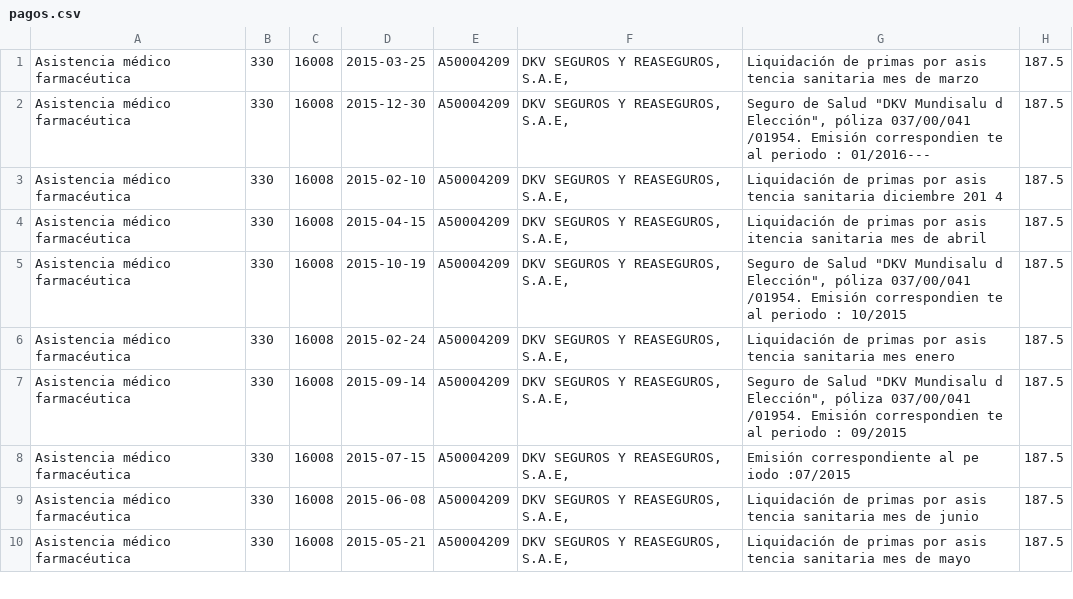
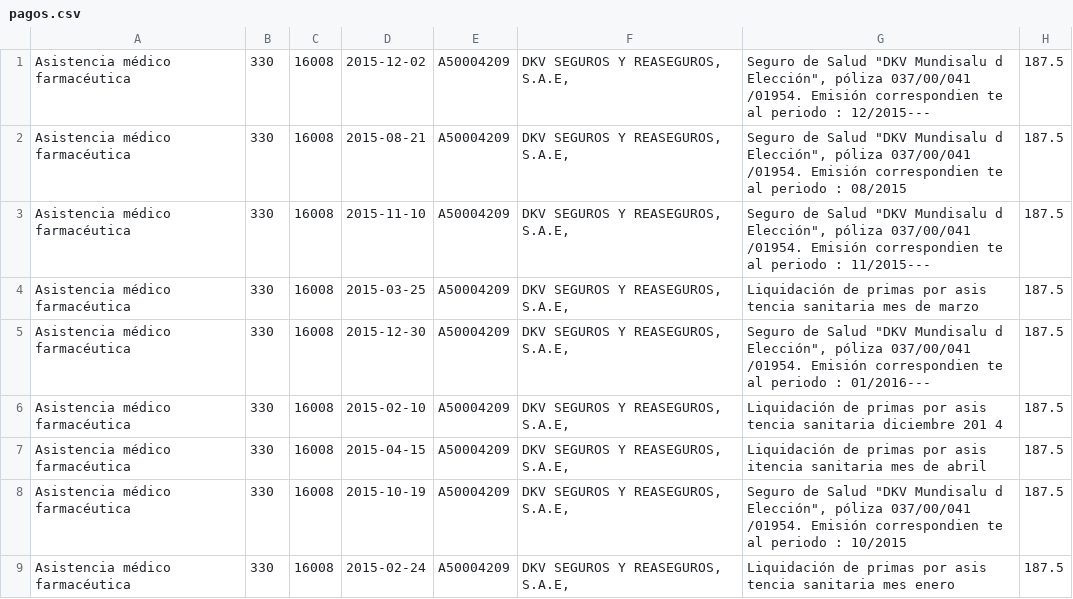
Before and after one commit to civio/presupuesto-arona, a CSV file: data/es/municipio/Patronato Municipal de Cultura/2015/pagos.csv, drawn as a sheet; only a part is shown; the shorter side is filled out with more unchanged rows.

```diff
--- a/data/es/municipio/Patronato Municipal de Cultura/2015/pagos.csv
+++ b/data/es/municipio/Patronato Municipal de Cultura/2015/pagos.csv
@@ -1 +1,4 @@
+Asistencia médico farmacéutica,330,16008,2015-12-02,A50004209,"DKV SEGUROS Y REASEGUROS, S.A.E,","Seguro de Salud ""DKV Mundisalu d Elección"", póliza 037/00/041 /01954.  Emisión correspondien te al periodo : 12/2015---",187.5
+Asistencia médico farmacéutica,330,16008,2015-08-21,A50004209,"DKV SEGUROS Y REASEGUROS, S.A.E,","Seguro de Salud ""DKV Mundisalu d Elección"", póliza 037/00/041 /01954.  Emisión correspondien te al periodo : 08/2015",187.5
+Asistencia médico farmacéutica,330,16008,2015-11-10,A50004209,"DKV SEGUROS Y REASEGUROS, S.A.E,","Seguro de Salud ""DKV Mundisalu d Elección"", póliza 037/00/041 /01954.  Emisión correspondien te al periodo : 11/2015---",187.5
 Asistencia médico farmacéutica,330,16008,2015-03-25,A50004209,"DKV SEGUROS Y REASEGUROS, S.A.E,",Liquidación de primas por asis tencia sanitaria mes de marzo    ,187.5
```
Also changed, not shown: data/es/municipio/Patronato Municipal de Cultura/2016/pagos.csv, data/es/municipio/Patronato Municipal de Deportes/2016/pagos.csv, 13 other files.
